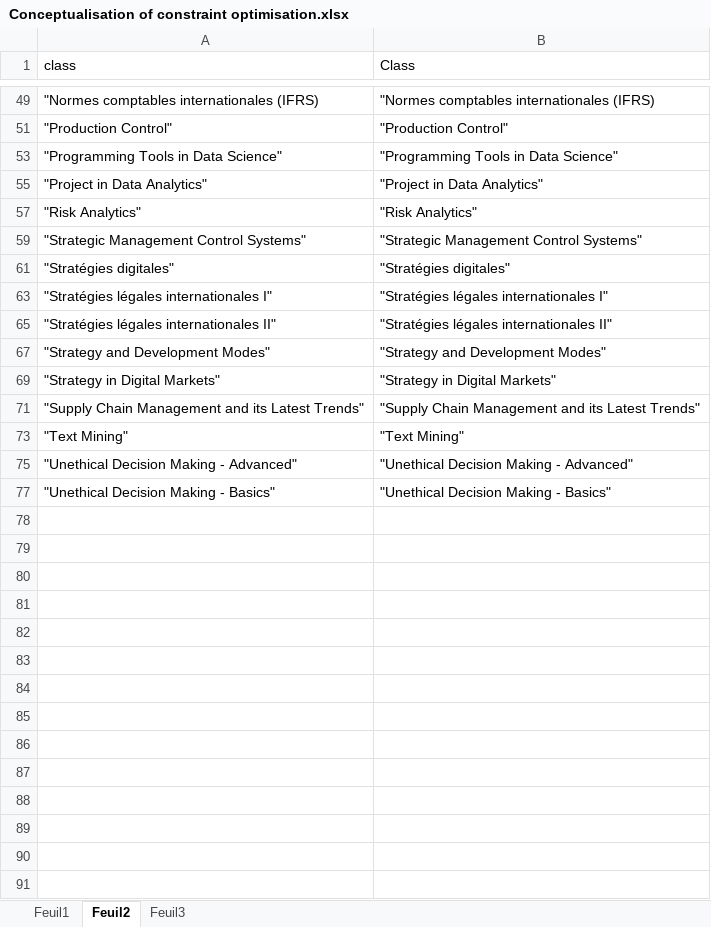
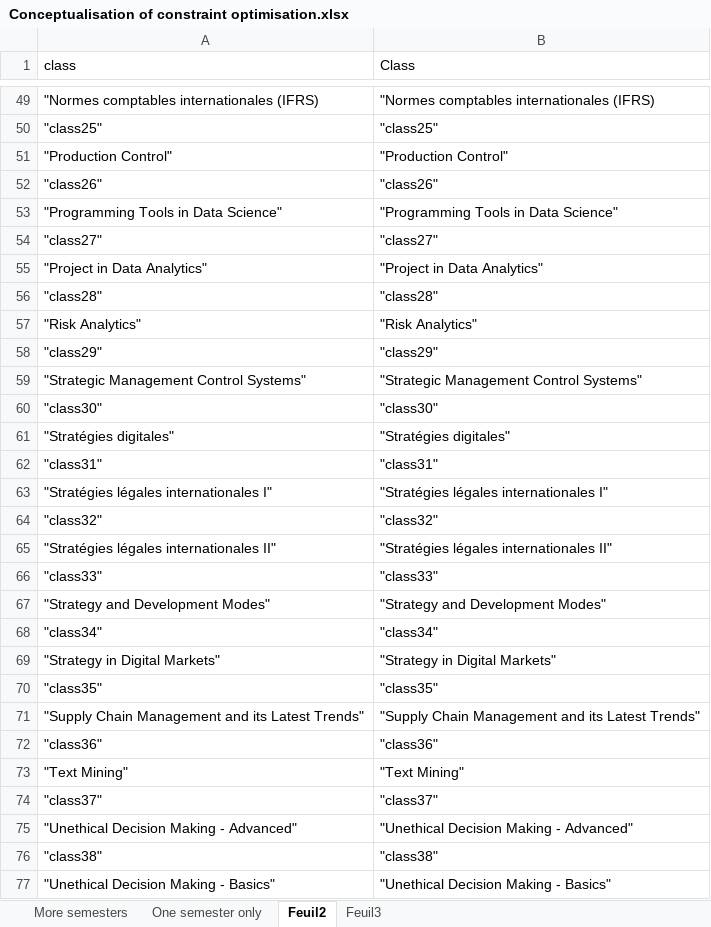
Before and after one commit to ptds2021/project--G2, an Excel workbook: figures/Conceptualisation of constraint optimisation.xlsx, sheet Feuil2, drawn as a sheet; only a part is shown, gaps mark what is left out; values as stored, in another font and other column widths than the file's, no borders; the diff covers the shown part only; the diff names each change by its address in the sheet, - before the commit and + after, or states it on an @@ line.

Commit message:
Conceptualisation for more semesters

```diff
--- a/figures/Conceptualisation of constraint optimisation.xlsx (sheet Feuil2)
+++ b/figures/Conceptualisation of constraint optimisation.xlsx (sheet Feuil2)
-sheet tab: Feuil1
+sheet tab: One semester only
+sheet tab: More semesters
@@ row 50 unhidden: "class25" | "class25" @@
@@ row 52 unhidden: "class26" | "class26" @@
@@ row 54 unhidden: "class27" | "class27" @@
@@ row 56 unhidden: "class28" | "class28" @@
@@ row 58 unhidden: "class29" | "class29" @@
@@ row 60 unhidden: "class30" | "class30" @@
@@ row 62 unhidden: "class31" | "class31" @@
@@ row 64 unhidden: "class32" | "class32" @@
@@ row 66 unhidden: "class33" | "class33" @@
@@ row 68 unhidden: "class34" | "class34" @@
@@ row 70 unhidden: "class35" | "class35" @@
@@ row 72 unhidden: "class36" | "class36" @@
@@ row 74 unhidden: "class37" | "class37" @@
@@ row 76 unhidden: "class38" | "class38" @@
```
Also changed, not shown: 24 hidden or unhidden rows elsewhere in this sheet.
